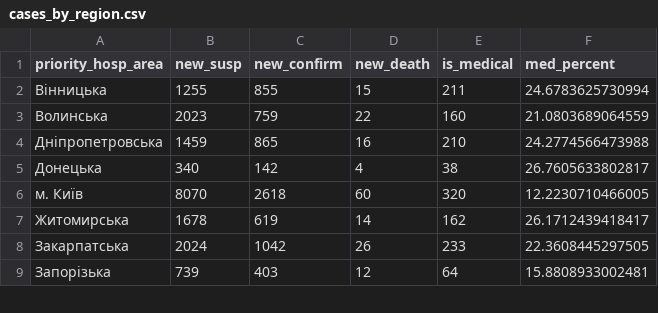
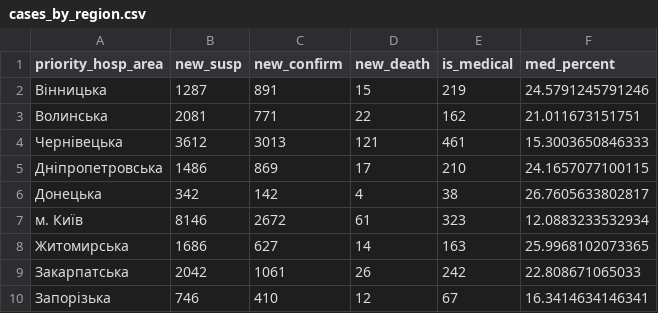
Before and after one commit to texty/covid-19, a CSV file: data/ukraine/cases_by_region.csv, drawn as a sheet; only a part is shown; the diff covers the shown part only.

```diff
--- a/data/ukraine/cases_by_region.csv
+++ b/data/ukraine/cases_by_region.csv
@@ -1,9 +1,10 @@
 "priority_hosp_area","new_susp","new_confirm","new_death","is_medical","med_percent"
-"Вінницька",1255,855,15,211,24.6783625730994
-"Волинська",2023,759,22,160,21.0803689064559
-"Дніпропетровська",1459,865,16,210,24.2774566473988
-"Донецька",340,142,4,38,26.7605633802817
-"м. Київ",8070,2618,60,320,12.2230710466005
-"Житомирська",1678,619,14,162,26.1712439418417
-"Закарпатська",2024,1042,26,233,22.3608445297505
-"Запорізька",739,403,12,64,15.8808933002481
+"Вінницька",1287,891,15,219,24.5791245791246
+"Волинська",2081,771,22,162,21.011673151751
+"Чернівецька",3612,3013,121,461,15.3003650846333
+"Дніпропетровська",1486,869,17,210,24.1657077100115
+"Донецька",342,142,4,38,26.7605633802817
+"м. Київ",8146,2672,61,323,12.0883233532934
+"Житомирська",1686,627,14,163,25.9968102073365
+"Закарпатська",2042,1061,26,242,22.808671065033
+"Запорізька",746,410,12,67,16.3414634146341
```
Also changed, not shown: 1 removed row and 50 edited cells elsewhere in this file, data/ukraine/cases_by_date.csv, data/ukraine/death_cases.csv, 2 other files.
